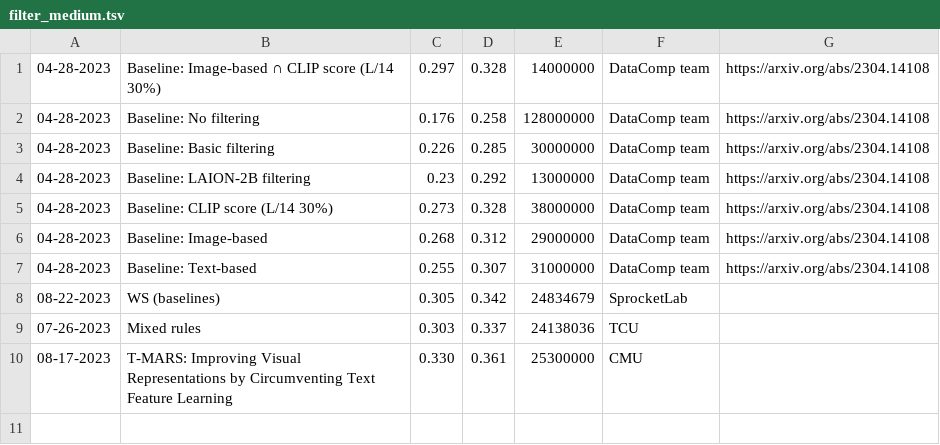
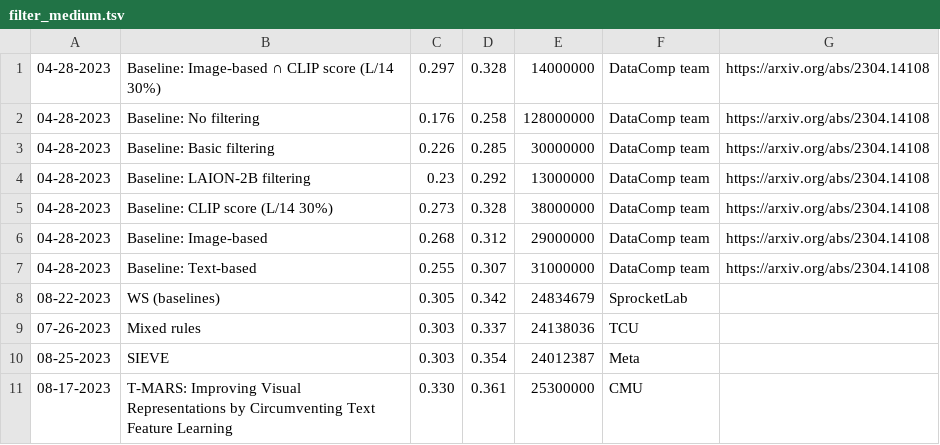
Before and after one commit to mlfoundations/datacomp_site, a TSV file: data/filter_medium.tsv, drawn as a sheet; the diff names each change by its address in the sheet, - before the commit and + after, or states it on an @@ line.

```diff
--- a/data/filter_medium.tsv
+++ b/data/filter_medium.tsv
+row 10: 08-25-2023 | SIEVE | 0.303 | 0.354 | 24012387 | Meta
```
Also changed, not shown: data/byod_medium.tsv, data/byod_small.tsv.
